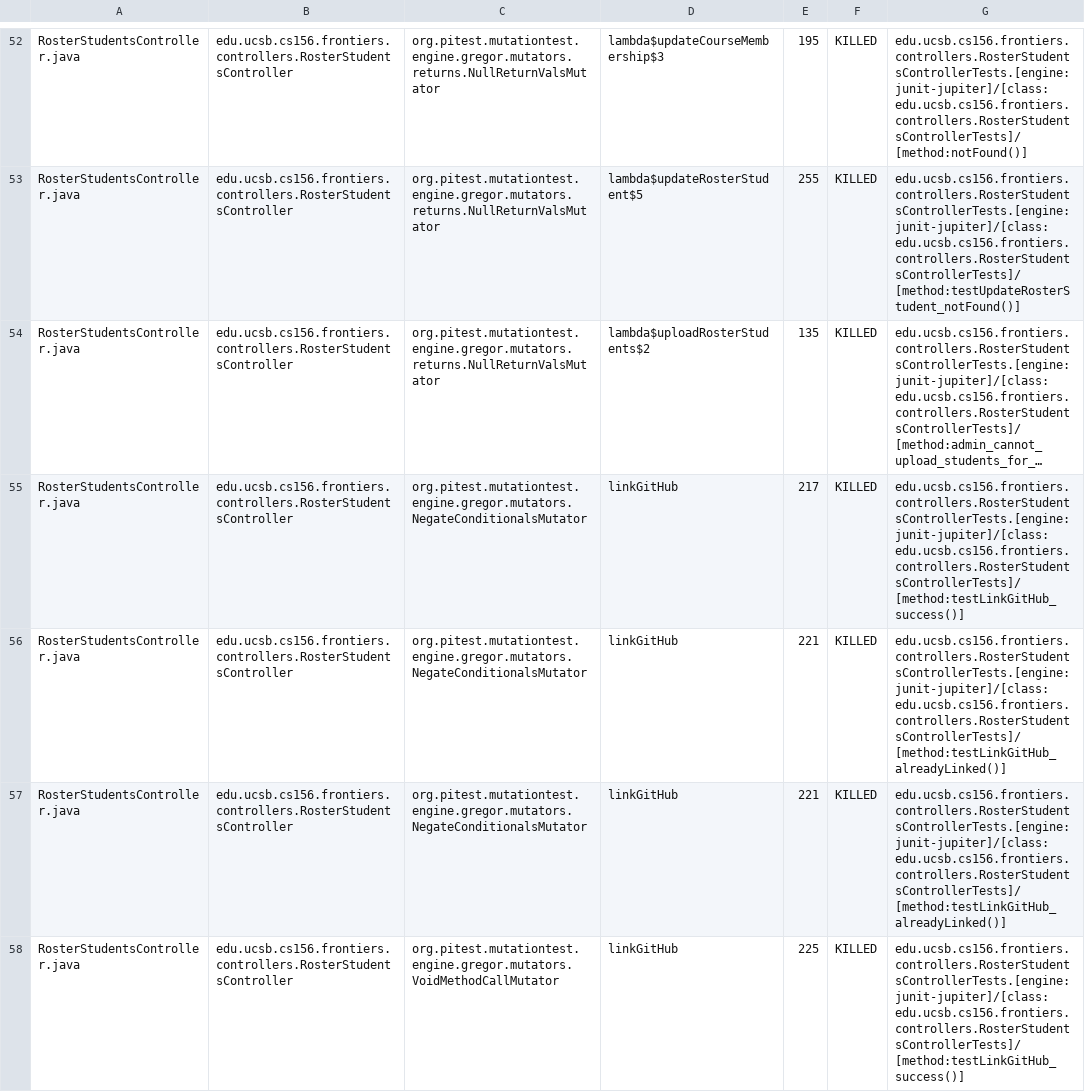
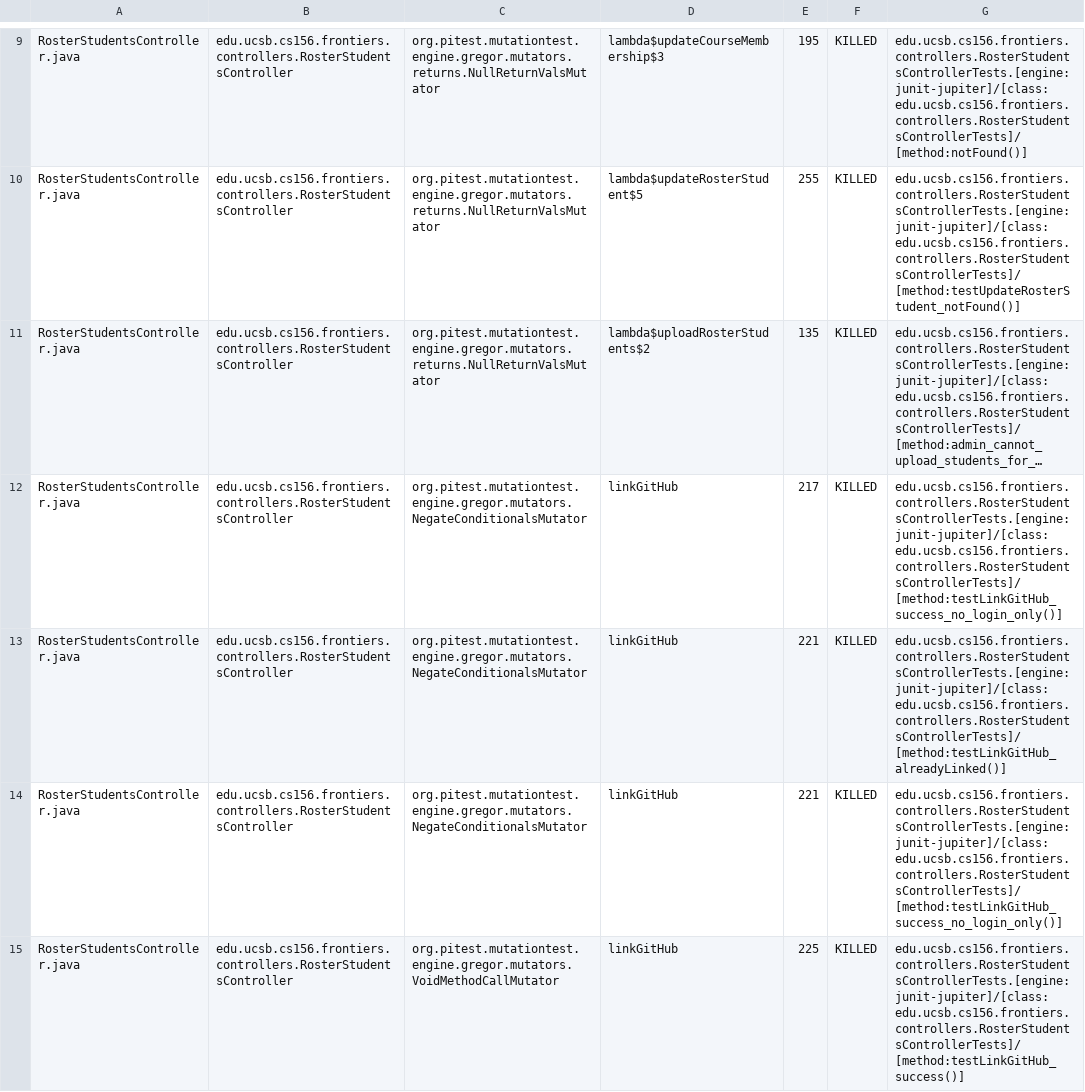
Before and after one commit to ucsb-cs156-s25/proj-frontiers-s25-07, a CSV file: pitest/mutations.csv, drawn as a sheet; only a part is shown, gaps mark what is left out; long unchanged cells end in …; addresses are those after the commit; the diff covers the shown part only; the diff names each change by its address in the sheet, - before the commit and + after, or states it on an @@ line.

Commit message:
Deploying to gh-pages from @ ucsb-cs156-s25/proj-frontiers-s25-07@ed37e1508cd5ef14f818ba5a60baa6771e87220a 🚀

```diff
--- a/pitest/mutations.csv
+++ b/pitest/mutations.csv
-G12: edu.ucsb.cs156.frontiers.controllers.RosterStudentsControllerTests.[engine:junit-jupiter]/[class:edu.ucsb.cs156.frontiers.controllers.RosterStudentsControllerTests]/[method:testLinkGitHub_success()]
+G12: edu.ucsb.cs156.frontiers.controllers.RosterStudentsControllerTests.[engine:junit-jupiter]/[class:edu.ucsb.cs156.frontiers.controllers.RosterStudentsControllerTests]/[method:testLinkGitHub_success_no_login_only()]
-G14: edu.ucsb.cs156.frontiers.controllers.RosterStudentsControllerTests.[engine:junit-jupiter]/[class:edu.ucsb.cs156.frontiers.controllers.RosterStudentsControllerTests]/[method:testLinkGitHub_alreadyLinked()]
+G14: edu.ucsb.cs156.frontiers.controllers.RosterStudentsControllerTests.[engine:junit-jupiter]/[class:edu.ucsb.cs156.frontiers.controllers.RosterStudentsControllerTests]/[method:testLinkGitHub_success_no_login_only()]
```
Also changed, not shown: 6 added rows, 6 removed rows, 95 moved rows and 13 edited cells elsewhere in this file, 29 other files.
